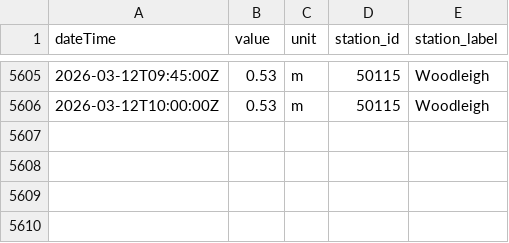
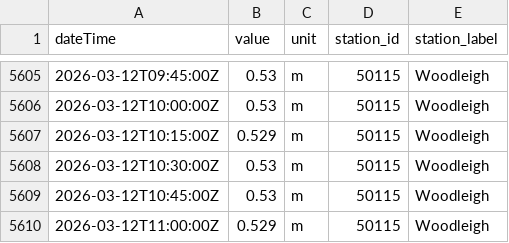
Before and after one commit to aallan/floodwatch, a CSV file: data/level_50115_woodleigh.csv, drawn as a sheet; only a part is shown, gaps mark what is left out.

```diff
--- a/data/level_50115_woodleigh.csv
+++ b/data/level_50115_woodleigh.csv
@@ -5606 +5606,5 @@ dateTime,value,unit,station_id,station_label
 2026-03-12T10:00:00Z,0.53,m,50115,Woodleigh
+2026-03-12T10:15:00Z,0.529,m,50115,Woodleigh
+2026-03-12T10:30:00Z,0.53,m,50115,Woodleigh
+2026-03-12T10:45:00Z,0.53,m,50115,Woodleigh
+2026-03-12T11:00:00Z,0.529,m,50115,Woodleigh
```
Also changed, not shown: data/rainfall_45183.csv.
